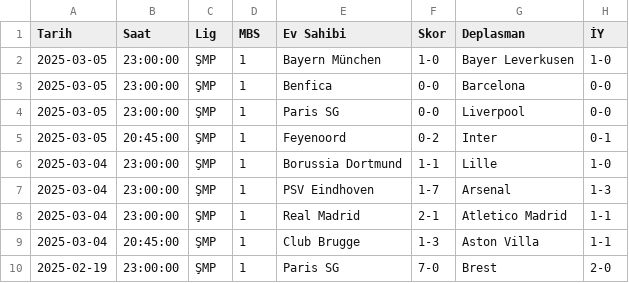
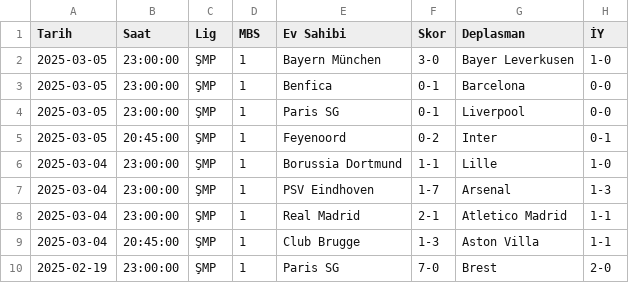
Before and after one commit to analysematchodds/match_odds_csv, a CSV file: championsleague.csv, drawn as a sheet; only a part is shown; the diff names each change by its address in the sheet, - before the commit and + after, or states it on an @@ line.

Commit message:
Update matchodds.csv

```diff
--- a/championsleague.csv
+++ b/championsleague.csv
-F2 (Skor): 1-0
+F2 (Skor): 3-0
-F3:F4 (Skor): 0-0
+F3:F4 (Skor): 0-1
```
